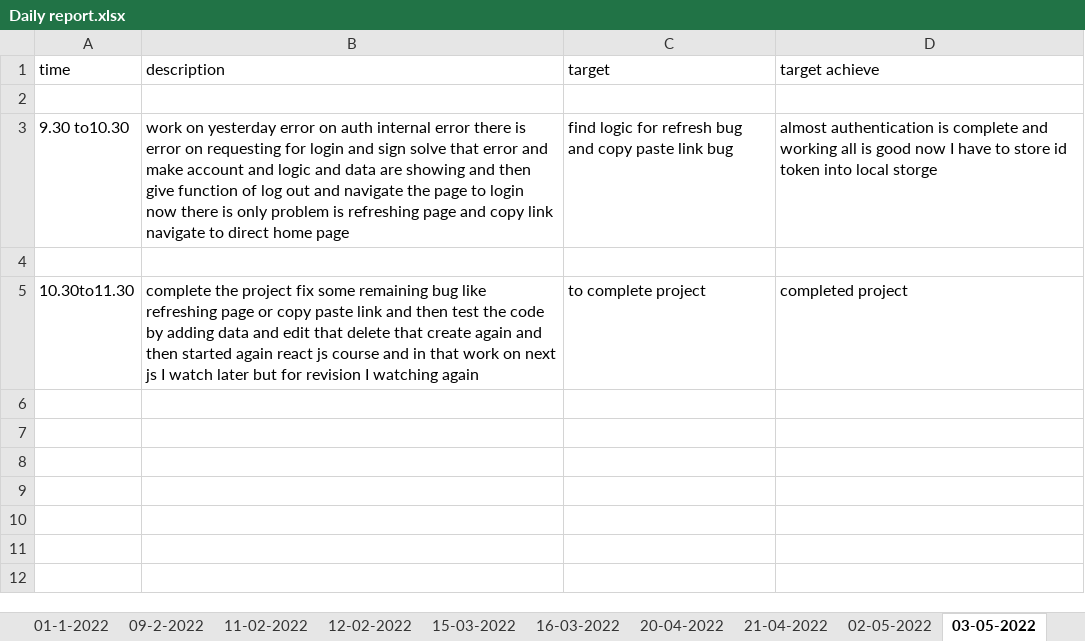
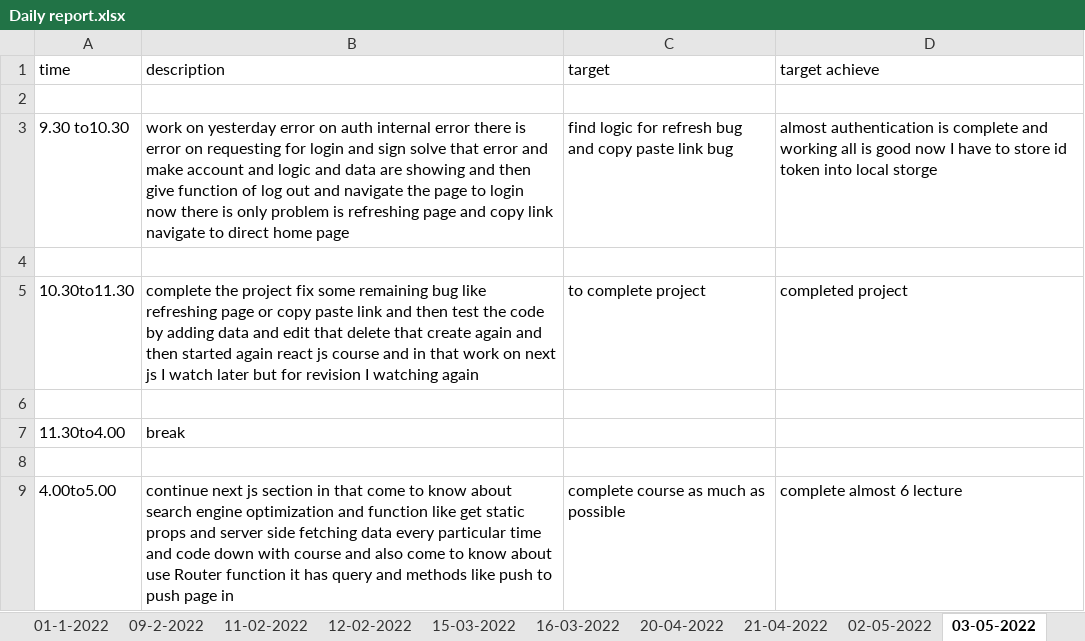
Before and after one commit to Himanshu-ramani/daily-report, an Excel workbook: Daily report.xlsx, sheet 03-05-2022, drawn as a sheet; values as stored, in another font and other column widths than the file's, no borders; the diff names each change by its address in the sheet, - before the commit and + after, or states it on an @@ line.

Commit message:
himanshu ramani
update report 4.00pm to 5.00pm

```diff
--- a/Daily report.xlsx (sheet 03-05-2022)
+++ b/Daily report.xlsx (sheet 03-05-2022)
+row 6: (empty)
+row 7: 11.30to4.00 | break
+row 8: (empty)
+row 9: 4.00to5.00 | continue next js section in that come to know about search engine optimization and function like get static props and server side fetching data every particular time and code down with course and also come to know about use Router function it has query and methods like push to push page in | complete course as much as possible | complete almost 6 lecture
```
